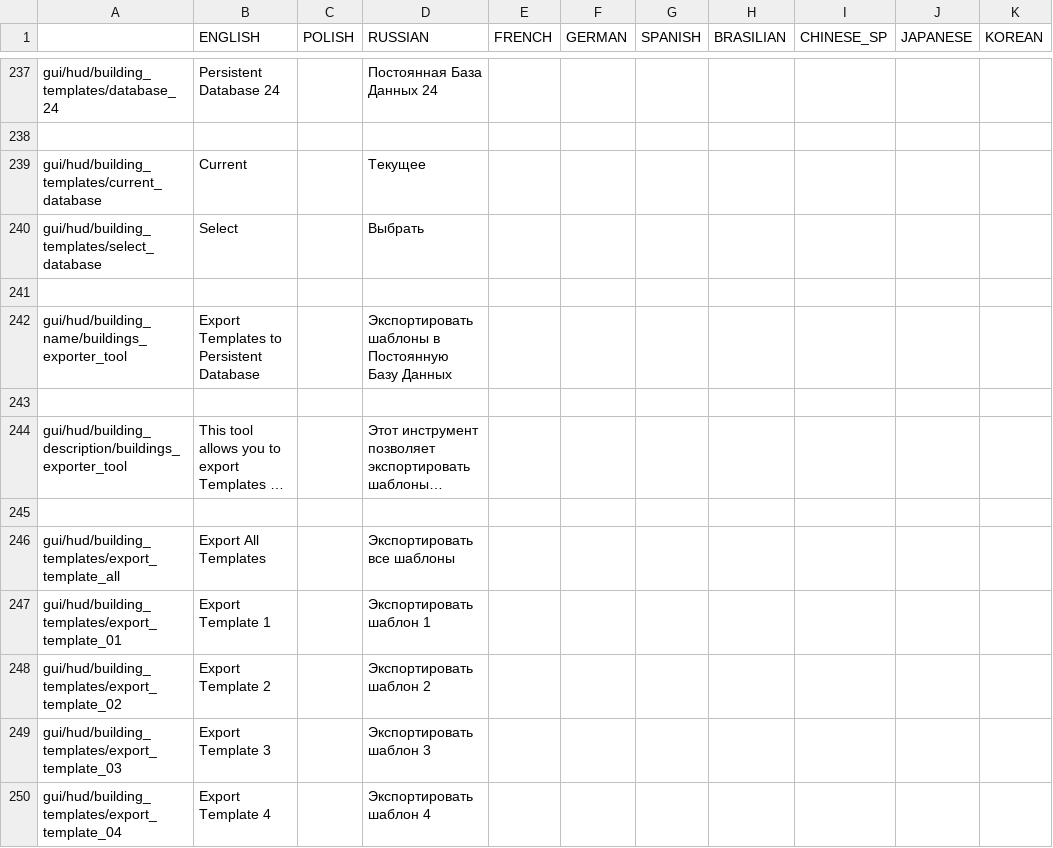
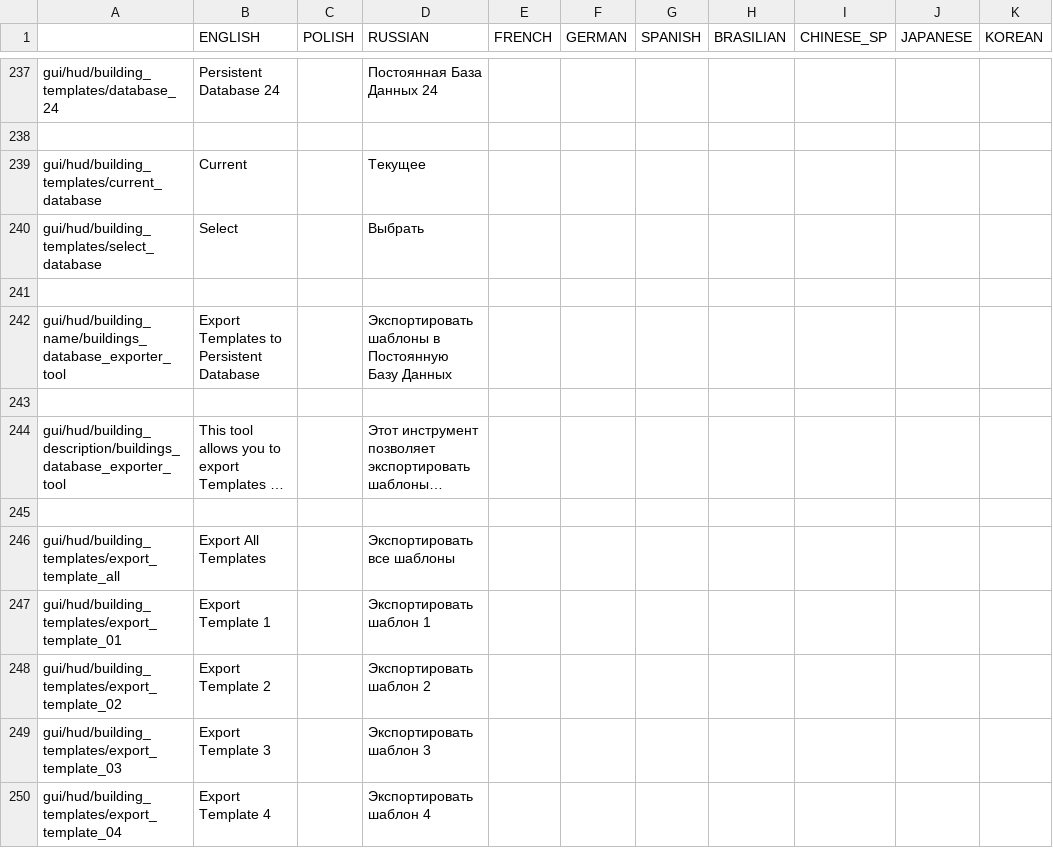
Before and after one commit to PonomarevDmitry/RiftbreakersMods, a CSV file: BuildingsTemplatesTools/gui/buildings_templates_tools_localizations.csv, drawn as a sheet; only a part is shown, gaps mark what is left out; long unchanged cells end in …; the diff names each change by its address in the sheet, - before the commit and + after, or states it on an @@ line.

Commit message:
BuildingsTemplatesTools. Renaming tool.

```diff
--- a/BuildingsTemplatesTools/gui/buildings_templates_tools_localizations.csv
+++ b/BuildingsTemplatesTools/gui/buildings_templates_tools_localizations.csv
-A242: gui/hud/building_name/buildings_exporter_tool
+A242: gui/hud/building_name/buildings_database_exporter_tool
-A244: gui/hud/building_description/buildings_exporter_tool
+A244: gui/hud/building_description/buildings_database_exporter_tool
```
Also changed, not shown: 6 other files.
